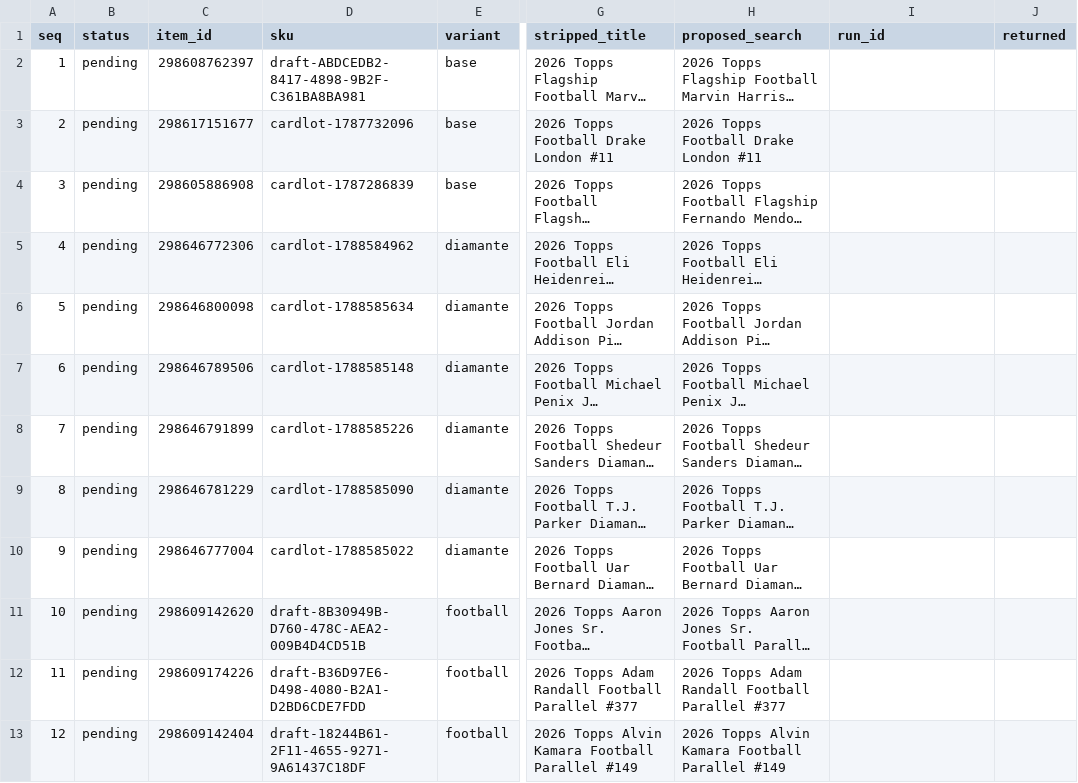
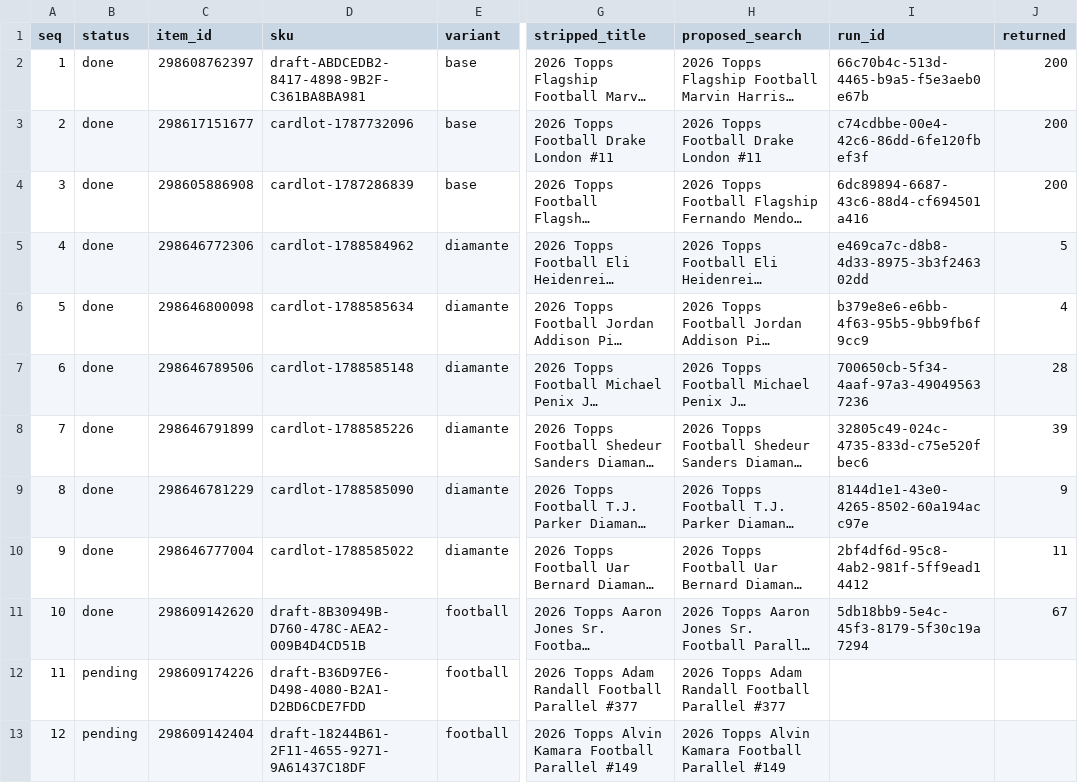
Before and after one commit to kyletompkins85-sketch/cardlotlister-oauth, a CSV file: data/topps_football_2026/014_dad_non_insert_search_draft.csv, drawn as a sheet; only a part is shown, gaps mark what is left out; long unchanged cells end in …; the diff names each change by its address in the sheet, - before the commit and + after, or states it on an @@ line.

```diff
--- a/data/topps_football_2026/014_dad_non_insert_search_draft.csv
+++ b/data/topps_football_2026/014_dad_non_insert_search_draft.csv
-B2:B11 (status): pending
+B2:B11 (status): done
-I2 (run_id): (empty)
+I2 (run_id): 66c70b4c-513d-4465-b9a5-f5e3aeb0e67b
-J2:J4 (returned): (empty)
+J2:J4 (returned): 200
-I3 (run_id): (empty)
+I3 (run_id): c74cdbbe-00e4-42c6-86dd-6fe120fbef3f
-I4 (run_id): (empty)
+I4 (run_id): 6dc89894-6687-43c6-88d4-cf694501a416
-I5 (run_id): (empty)
+I5 (run_id): e469ca7c-d8b8-4d33-8975-3b3f246302dd
-J5 (returned): (empty)
+J5 (returned): 5
-I6 (run_id): (empty)
+I6 (run_id): b379e8e6-e6bb-4f63-95b5-9bb9fb6f9cc9
-J6 (returned): (empty)
+J6 (returned): 4
-I7 (run_id): (empty)
+I7 (run_id): 700650cb-5f34-4aaf-97a3-490495637236
-J7 (returned): (empty)
+J7 (returned): 28
-I8 (run_id): (empty)
+I8 (run_id): 32805c49-024c-4735-833d-c75e520fbec6
-J8 (returned): (empty)
+J8 (returned): 39
-I9 (run_id): (empty)
+I9 (run_id): 8144d1e1-43e0-4265-8502-60a194acc97e
-J9 (returned): (empty)
+J9 (returned): 9
-I10 (run_id): (empty)
+I10 (run_id): 2bf4df6d-95c8-4ab2-981f-5ff9ead14412
-J10 (returned): (empty)
+J10 (returned): 11
-I11 (run_id): (empty)
+I11 (run_id): 5db18bb9-5e4c-45f3-8179-5f30c19a7294
-J11 (returned): (empty)
+J11 (returned): 67
```
